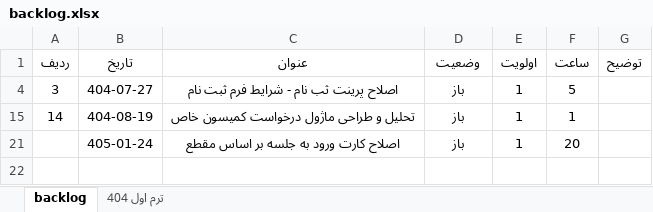
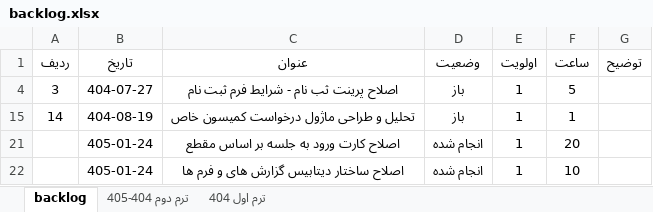
Before and after one commit to hamedesmaeeli/payameno, an Excel workbook: backlog/backlog.xlsx, sheet backlog, drawn as a sheet; values as stored, in another font and other column widths than the file's, no borders; table styles not drawn; the diff names each change by its address in the sheet, - before the commit and + after, or states it on an @@ line.

```diff
--- a/backlog/backlog.xlsx (sheet backlog)
+++ b/backlog/backlog.xlsx (sheet backlog)
+sheet tab: ترم دوم 404-405
-D21 (وضعیت): باز
+D21 (وضعیت): انجام شده
+row 22:  | 405-01-24 | اصلاح ساختار دیتابیس گزارش های و فرم ها | انجام شده | 1 | 10
```
Also changed, not shown: 36 other files.
